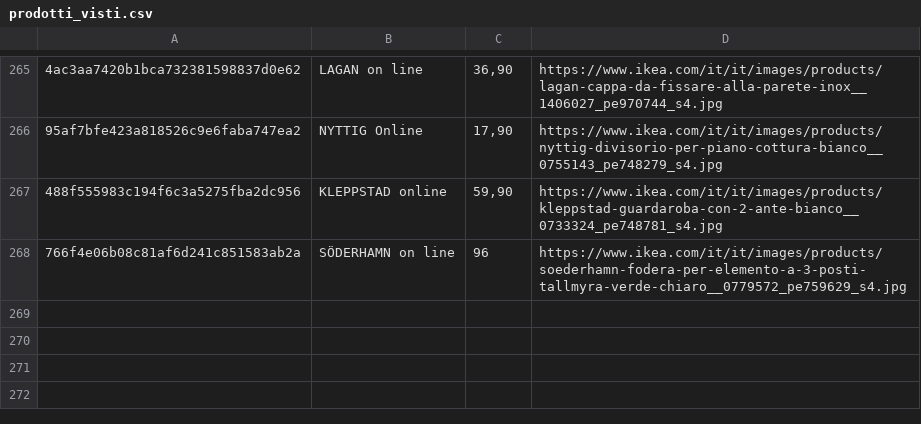
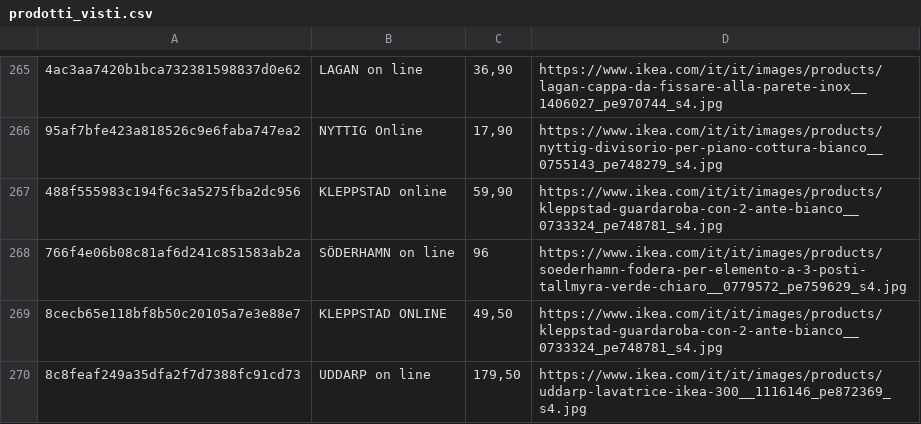
Before and after one commit to flanzuise00-tech/Ikea_NAP, a CSV file: prodotti_visti.csv, drawn as a sheet; only a part is shown, gaps mark what is left out; the diff names each change by its address in the sheet, - before the commit and + after, or states it on an @@ line.

```diff
--- a/prodotti_visti.csv
+++ b/prodotti_visti.csv
+row 269: 8cecb65e118bf8b50c20105a7e3e88e7 | KLEPPSTAD ONLINE | 49,50 | https://www.ikea.com/it/it/images/products/kleppstad-guardaroba-con-2-ante-bianco__0733324_pe748781_s4.jpg
+row 270: 8c8feaf249a35dfa2f7d7388fc91cd73 | UDDARP on line | 179,50 | https://www.ikea.com/it/it/images/products/uddarp-lavatrice-ikea-300__1116146_pe872369_s4.jpg
```
